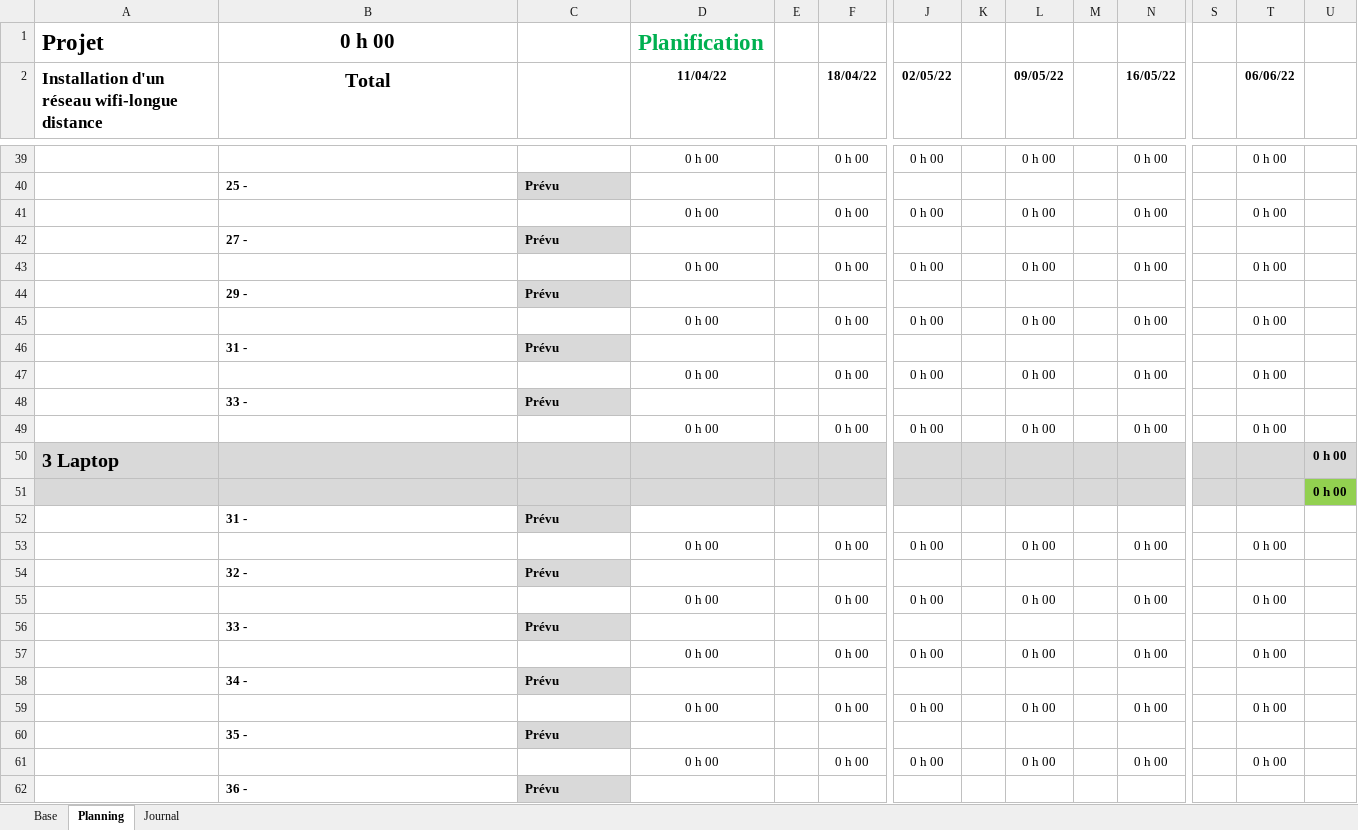
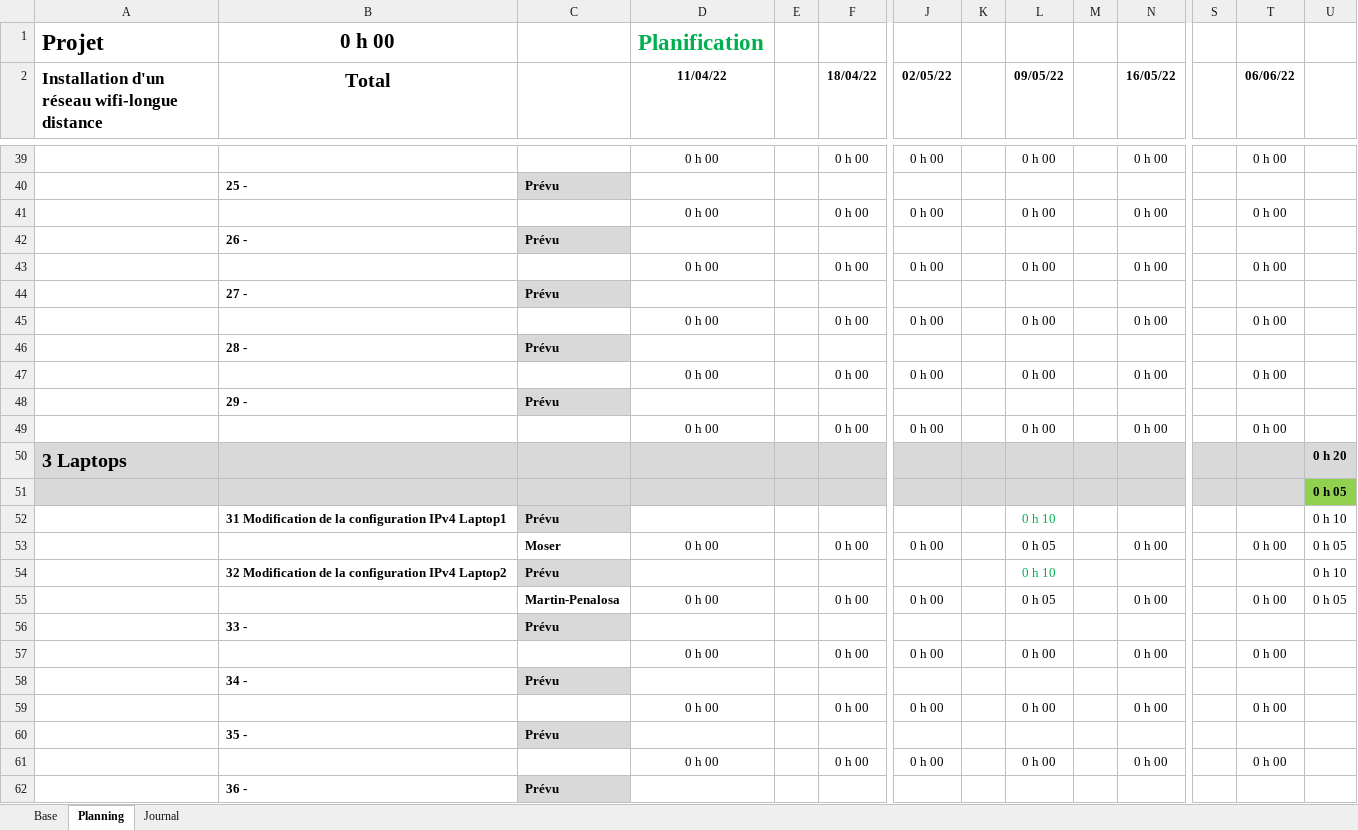
Before and after one commit to damienmayor/Projet-Groupe-Systeme, an Excel workbook: Projets Planification.xlsm, sheet Planning, drawn as a sheet; only a part is shown, gaps mark what is left out; values as stored, in another font and other column widths than the file's, no borders; conditional formats not drawn; removed rows and columns are numbered as before the commit, all else as after; rows hold the shown columns only; the diff covers the shown part only; the diff names each change by its address in the sheet, - before the commit and + after, or states it on an @@ line.

```diff
--- a/Projets Planification.xlsm (sheet Planning)
+++ b/Projets Planification.xlsm (sheet Planning)
+row 42:  | 26 - | Prévu
@@ row 47 moved to row 43: 0 h 00 @@
@@ row 49 moved to row 45: 0 h 00 @@
+row 46:  | 28 - | Prévu
-row 46:  | 31 - | Prévu
-row 48:  | 33 - | Prévu
-A50: 3 Laptop
+A50: 3 Laptops
-U50: 0 h 00
+U50: 0 h 20
-U51: 0 h 00
+U51: 0 h 05
-row 52:  | 31 - | Prévu
+row 52:  | 31 Modification de la configuration IPv4 Laptop1 | Prévu |  |  |  |  |  | 0 h 10 |  |  |  |  | 0 h 10
-C53: (empty)
+C53: Moser
-L53 (09/05/22): 0 h 00
+L53 (09/05/22): 0 h 05
-U53: (empty)
+U53: 0 h 05
-row 54:  | 32 - | Prévu
+row 54:  | 32 Modification de la configuration IPv4 Laptop2 | Prévu |  |  |  |  |  | 0 h 10 |  |  |  |  | 0 h 10
-C55: (empty)
+C55: Martin-Penalosa
-L55 (09/05/22): 0 h 00
+L55 (09/05/22): 0 h 05
-U55: (empty)
+U55: 0 h 05
```
Also changed, not shown: 5 added rows, 5 removed rows and 31 edited cells elsewhere in this sheet, sheet Base, sheet Journal, formulas that keep their value.
